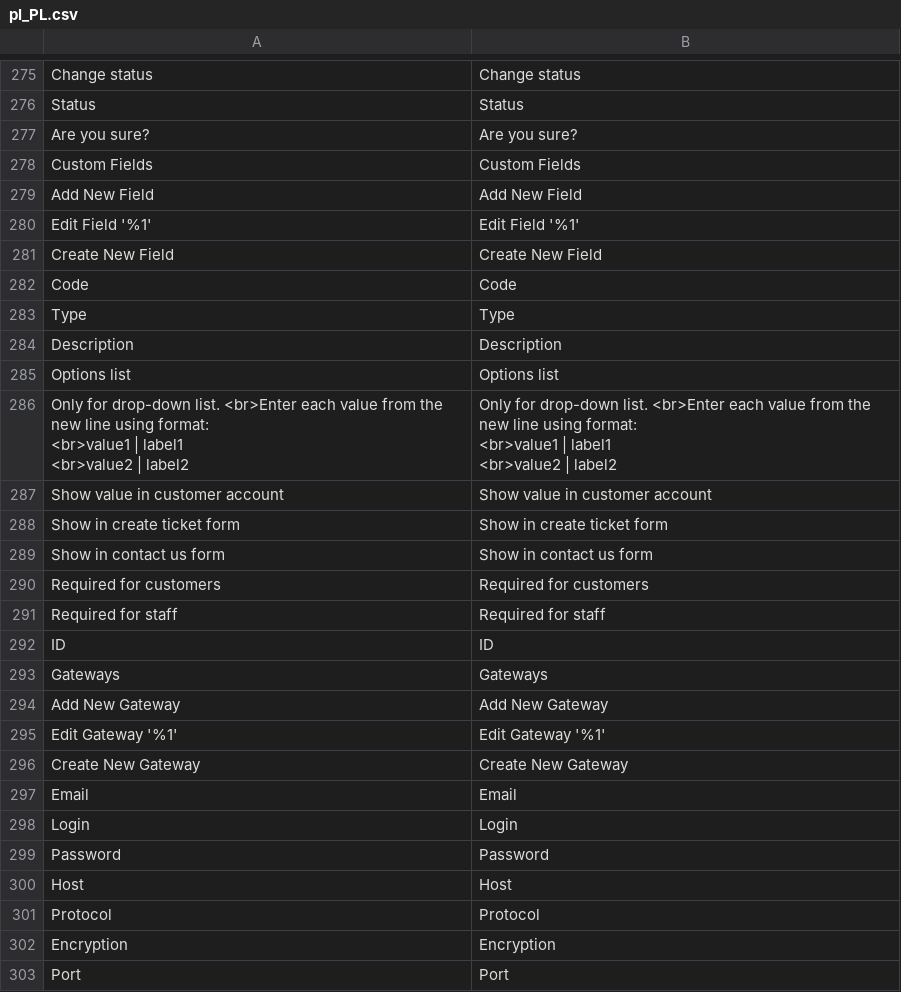
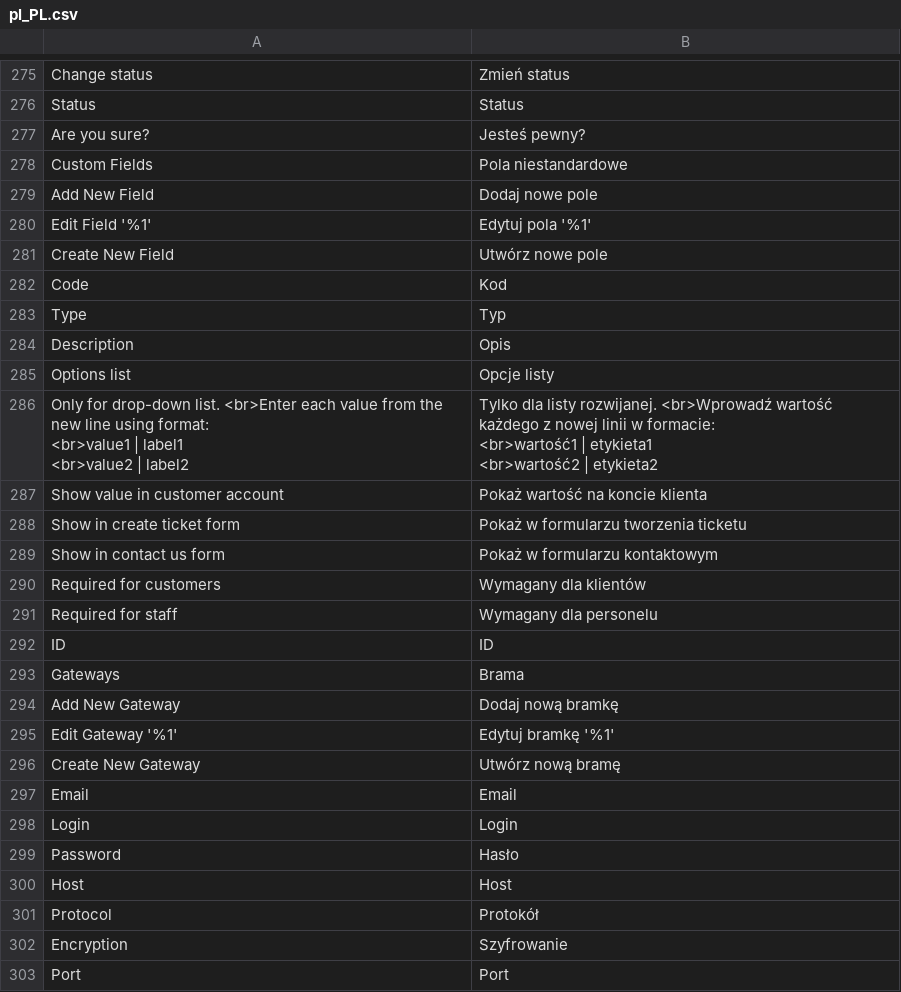
Before and after one commit to SylwesterKowal/magento2.admin_theme_vitcas, a CSV file: i18n/pl_PL.csv, drawn as a sheet; only a part is shown, gaps mark what is left out; ↵ is a line break in a cell; the diff covers the shown part only; the diff names each change by its address in the sheet, - before the commit and + after, or states it on an @@ line.

```diff
--- a/i18n/pl_PL.csv
+++ b/i18n/pl_PL.csv
-B275: Change status
+B275: Zmień status
-B277: Are you sure?
+B277: Jesteś pewny?
-B278: Custom Fields
+B278: Pola niestandardowe
-B279: Add New Field
+B279: Dodaj nowe pole
-B280: Edit Field '%1'
+B280: Edytuj pola '%1'
-B281: Create New Field
+B281: Utwórz nowe pole
-B282: Code
+B282: Kod
-B283: Type
+B283: Typ
-B284: Description
+B284: Opis
-B285: Options list
+B285: Opcje listy
-B286: Only for drop-down list. <br>Enter each value from the new line using format: ↵ <br>value1 | label1 ↵ <br>value2 | label2
+B286: Tylko dla listy rozwijanej. <br>Wprowadź wartość każdego z nowej linii w formacie: ↵ <br>wartość1 | etykieta1 ↵ <br>wartość2 | etykieta2
-B287: Show value in customer account
+B287: Pokaż wartość na koncie klienta
-B288: Show in create ticket form
+B288: Pokaż w formularzu tworzenia ticketu
-B289: Show in contact us form
+B289: Pokaż w formularzu kontaktowym
-B290: Required for customers
+B290: Wymagany dla klientów
-B291: Required for staff
+B291: Wymagany dla personelu
-B293: Gateways
+B293: Brama
-B294: Add New Gateway
+B294: Dodaj nową bramkę
-B295: Edit Gateway '%1'
+B295: Edytuj bramkę '%1'
-B296: Create New Gateway
+B296: Utwórz nową bramę
-B299: Password
+B299: Hasło
-B301: Protocol
+B301: Protokół
-B302: Encryption
+B302: Szyfrowanie
```
Also changed, not shown: 42 edited cells elsewhere in this file.
